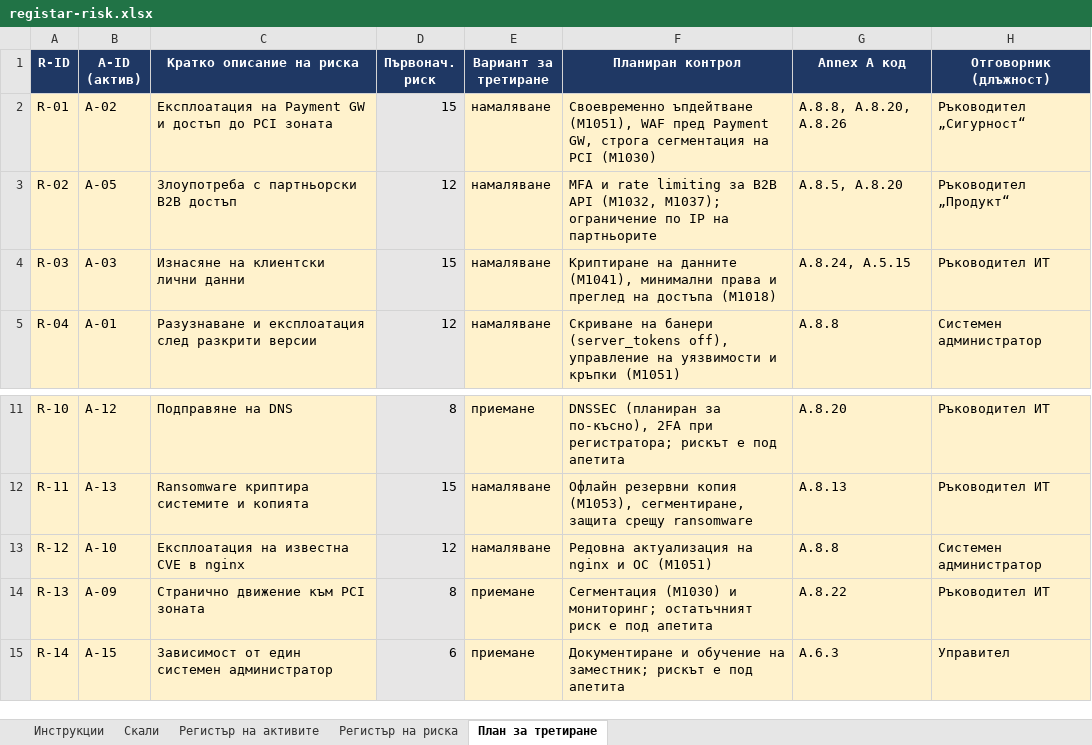
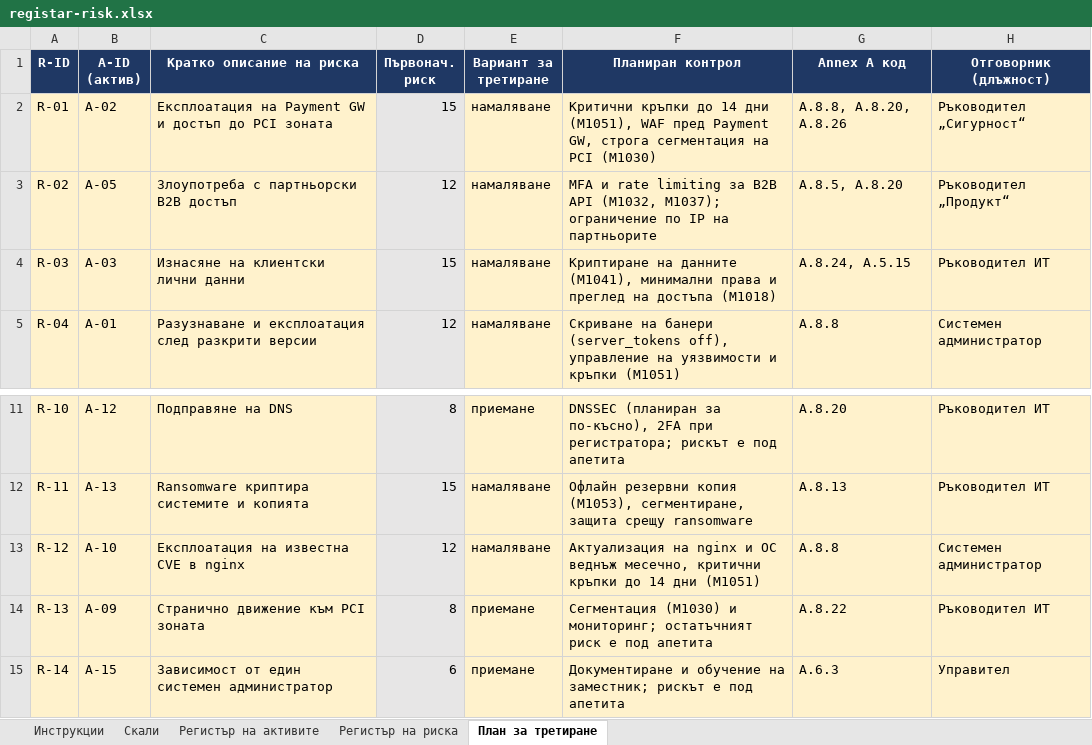
Before and after one commit to 19Kalata14/15.Travel-Now-Platform-AD, an Excel workbook: artefakti/s04-risk/registar-risk.xlsx, sheet План за третиране, drawn as a sheet; only a part is shown, gaps mark what is left out; values as stored, in another font and other column widths than the file's, no borders; conditional formats not drawn; the diff names each change by its address in the sheet, - before the commit and + after, or states it on an @@ line.

Commit message:
Add files via upload

```diff
--- a/artefakti/s04-risk/registar-risk.xlsx (sheet План за третиране)
+++ b/artefakti/s04-risk/registar-risk.xlsx (sheet План за третиране)
-F2 (Планиран контрол): Своевременно ъпдейтване (M1051), WAF…
+F2 (Планиран контрол): Критични кръпки до 14 дни (M1051), WAF…
-F13 (Планиран контрол): Редовна актуализация на nginx и ОС (M1051)
+F13 (Планиран контрол): Актуализация на nginx и ОС веднъж месечно, критични кръпки до 14 дни (M1051)
```
